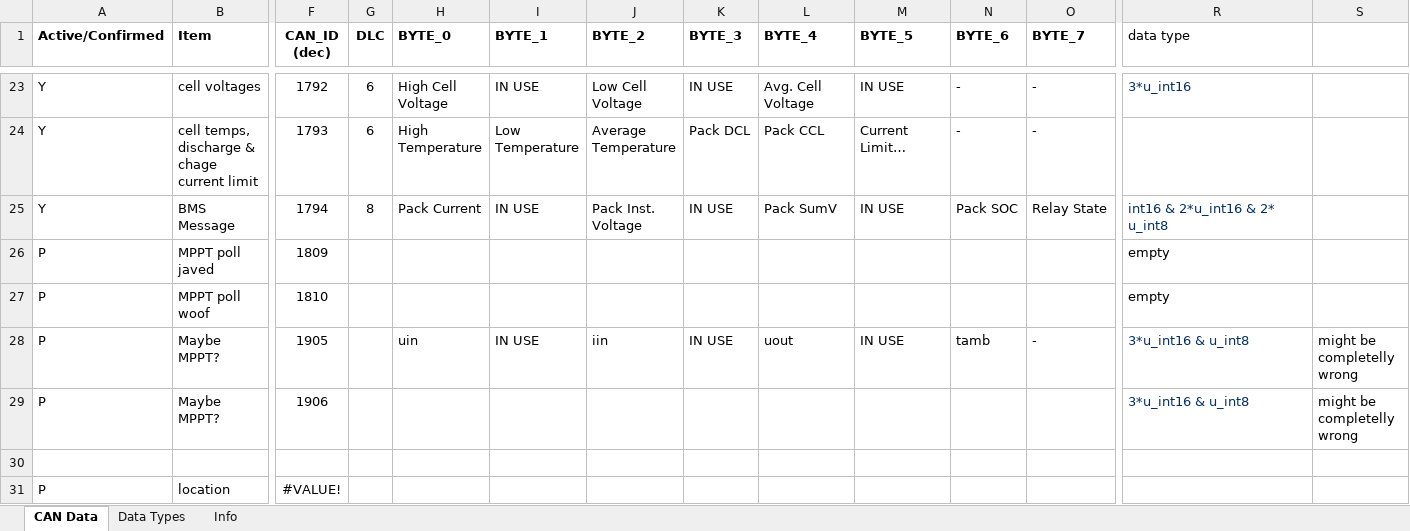
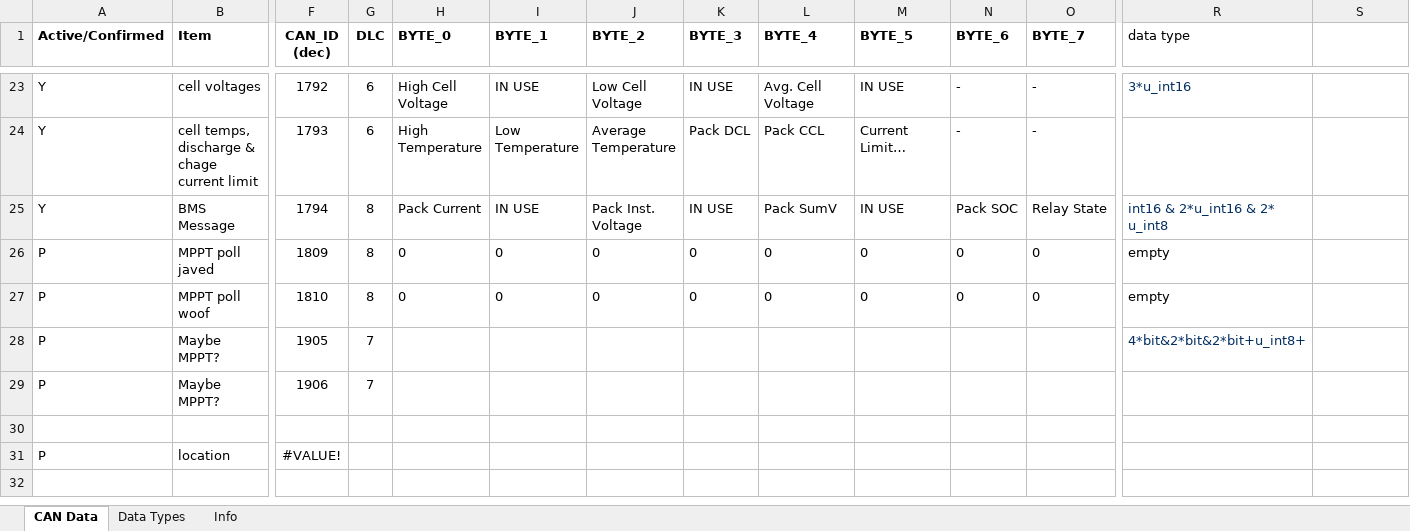
Before and after one commit to owentmfoo/Telemetry2021, an Excel workbook: CAN Bus Data.xlsx, sheet CAN Data, drawn as a sheet; only a part is shown, gaps mark what is left out; values as stored, in another font and other column widths than the file's, no borders; conditional formats not drawn; the diff names each change by its address in the sheet, - before the commit and + after, or states it on an @@ line.

```diff
--- a/CAN Bus Data.xlsx (sheet CAN Data)
+++ b/CAN Bus Data.xlsx (sheet CAN Data)
-G26:G27 (DLC): (empty)
+G26:G27 (DLC): 8
-H26:H27 (BYTE_0): (empty)
+H26:H27 (BYTE_0): 0
-I26:I27 (BYTE_1): (empty)
+I26:I27 (BYTE_1): 0
-J26:J27 (BYTE_2): (empty)
+J26:J27 (BYTE_2): 0
-K26:K27 (BYTE_3): (empty)
+K26:K27 (BYTE_3): 0
-L26:L27 (BYTE_4): (empty)
+L26:L27 (BYTE_4): 0
-M26:M27 (BYTE_5): (empty)
+M26:M27 (BYTE_5): 0
-N26:N27 (BYTE_6): (empty)
+N26:N27 (BYTE_6): 0
-O26:O27 (BYTE_7): (empty)
+O26:O27 (BYTE_7): 0
-G28:G29 (DLC): (empty)
+G28:G29 (DLC): 7
-H28 (BYTE_0): uin
+H28 (BYTE_0): (empty)
-I28 (BYTE_1): IN USE
+I28 (BYTE_1): (empty)
-J28 (BYTE_2): iin
+J28 (BYTE_2): (empty)
-K28 (BYTE_3): IN USE
+K28 (BYTE_3): (empty)
-L28 (BYTE_4): uout
+L28 (BYTE_4): (empty)
-M28 (BYTE_5): IN USE
+M28 (BYTE_5): (empty)
-N28 (BYTE_6): tamb
+N28 (BYTE_6): (empty)
-O28 (BYTE_7): -
+O28 (BYTE_7): (empty)
-R28 (data type): 3*u_int16 & u_int8
+R28 (data type): 4*bit&2*bit&2*bit+u_int8+
-S28:S29: might be completelly wrong
+S28:S29: (empty)
-R29 (data type): 3*u_int16 & u_int8
+R29 (data type): (empty)
```
Also changed, not shown: formulas that keep their value, 4 other files.
